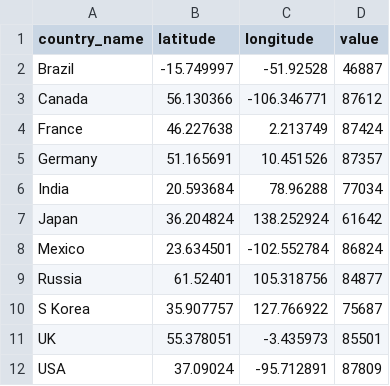
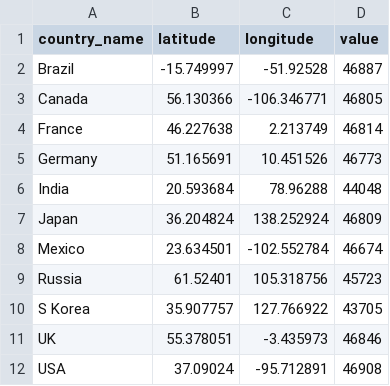
Before and after one commit to ashwin-agarwal/data-viz-assignment, a CSV file: data/bubble_map_data.csv, drawn as a sheet.

```diff
--- a/data/bubble_map_data.csv
+++ b/data/bubble_map_data.csv
@@ -2,11 +2,11 @@ country_name,latitude,longitude,value
 Brazil,-15.749997,-51.92528,46887
-Canada,56.130366,-106.346771,87612
-France,46.227638,2.213749,87424
-Germany,51.165691,10.451526,87357
-India,20.593684,78.96288,77034
-Japan,36.204824,138.252924,61642
-Mexico,23.634501,-102.552784,86824
-Russia,61.52401,105.318756,84877
-S Korea,35.907757,127.766922,75687
-UK,55.378051,-3.435973,85501
-USA,37.09024,-95.712891,87809
+Canada,56.130366,-106.346771,46805
+France,46.227638,2.213749,46814
+Germany,51.165691,10.451526,46773
+India,20.593684,78.96288,44048
+Japan,36.204824,138.252924,46809
+Mexico,23.634501,-102.552784,46674
+Russia,61.52401,105.318756,45723
+S Korea,35.907757,127.766922,43705
+UK,55.378051,-3.435973,46846
+USA,37.09024,-95.712891,46908
```
Also changed, not shown: data/bubble_plot_data.csv, data/doughnut.csv, 11 other files.
